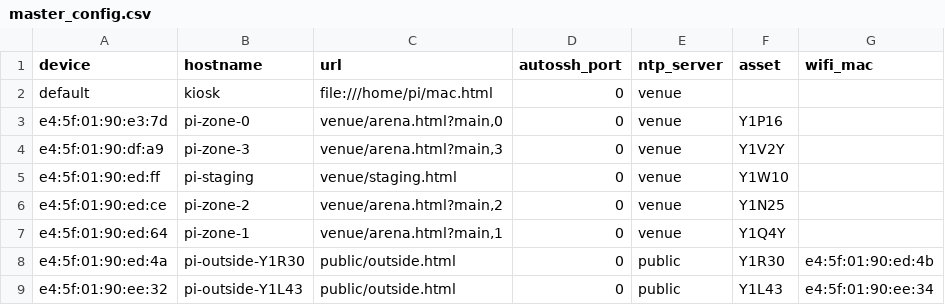
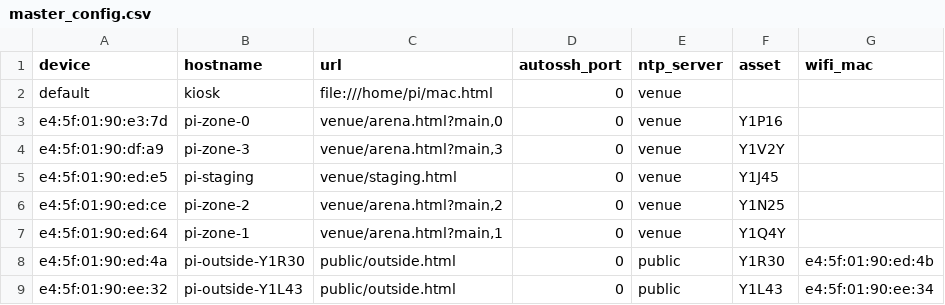
Before and after one commit to WillB97/sb-kiosk, a CSV file: master_config.csv, drawn as a sheet; the diff names each change by its address in the sheet, - before the commit and + after, or states it on an @@ line.

Commit message:
swap out Pi and fix CSV

```diff
--- a/master_config.csv
+++ b/master_config.csv
-A5 (device): e4:5f:01:90:ed:ff
+A5 (device): e4:5f:01:90:ed:e5
-F5 (asset): Y1W10
+F5 (asset): Y1J45
```
